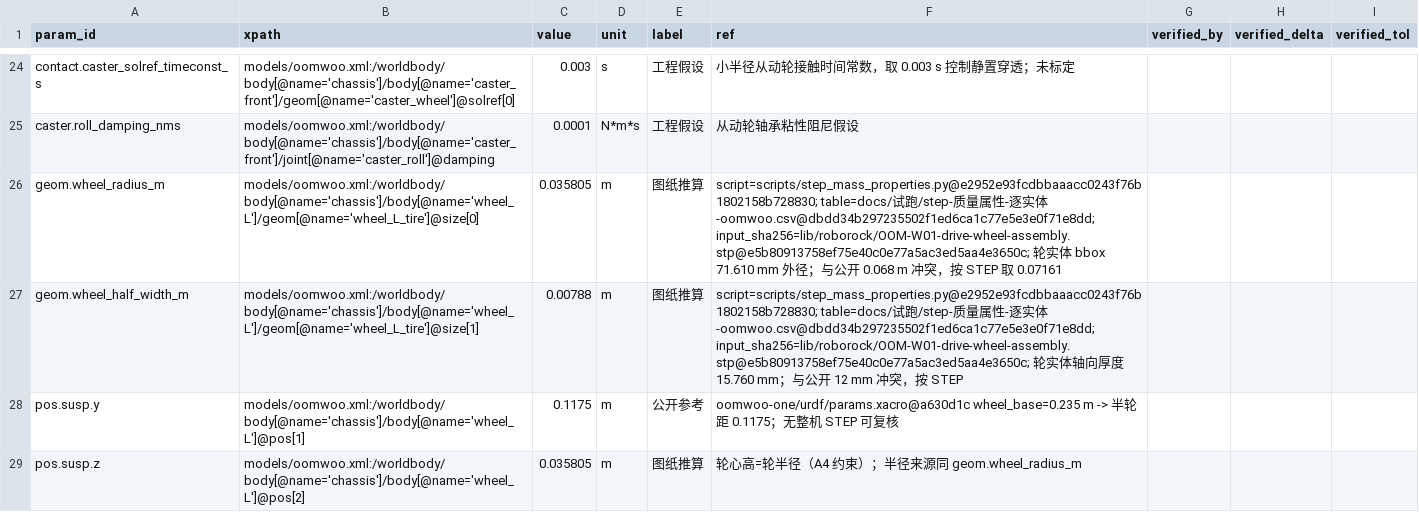
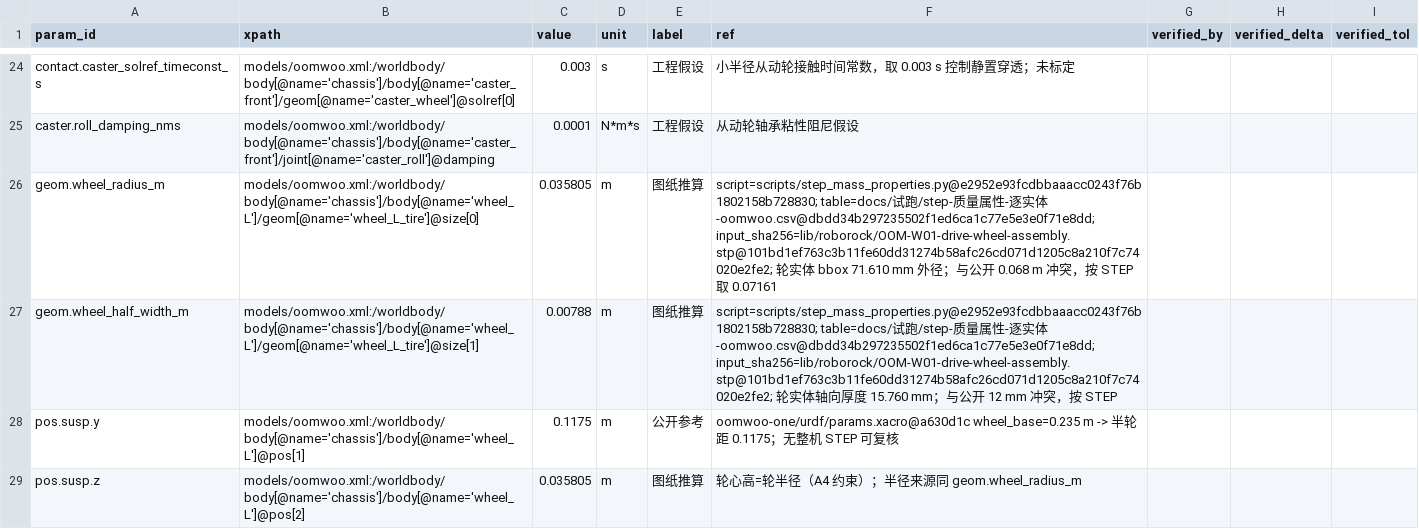
Before and after one commit to keylliucong/mujoco-robot-vacuum, a CSV file: docs/试跑/参数溯源-oomwoo.csv, drawn as a sheet; only a part is shown, gaps mark what is left out.

Commit message:
docs(dryrun): OOMWOO 全流程试跑报告与 STEP 输入 sha 修正

```diff
--- a/docs/试跑/参数溯源-oomwoo.csv
+++ b/docs/试跑/参数溯源-oomwoo.csv
@@ -25,4 +25,4 @@ contact.caster_solref_timeconst_s,models/oomwoo.xml:/worldbody/body[@name='chass
 caster.roll_damping_nms,models/oomwoo.xml:/worldbody/body[@name='chassis']/body[@name='caster_front']/joint[@name='caster_roll']@damping,0.0001,N*m*s,工程假设,从动轮轴承粘性阻尼假设,,,
-geom.wheel_radius_m,models/oomwoo.xml:/worldbody/body[@name='chassis']/body[@name='wheel_L']/geom[@name='wheel_L_tire']@size[0],0.035805,m,图纸推算,script=scripts/step_mass_properties.py@e2952e93fcdbbaaacc0243f76b1802158b728830; table=docs/试跑/step-质量属性-逐实体-oomwoo.csv@dbdd34b297235502f1ed6ca1c77e5e3e0f71e8dd; input_sha256=lib/roborock/OOM-W01-drive-wheel-assembly.stp@e5b80913758ef75e40c0e77a5ac3ed5aa4e3650c; 轮实体 bbox 71.610 mm 外径；与公开 0.068 m 冲突，按 STEP 取 0.07161,,,
-geom.wheel_half_width_m,models/oomwoo.xml:/worldbody/body[@name='chassis']/body[@name='wheel_L']/geom[@name='wheel_L_tire']@size[1],0.00788,m,图纸推算,script=scripts/step_mass_properties.py@e2952e93fcdbbaaacc0243f76b1802158b728830; table=docs/试跑/step-质量属性-逐实体-oomwoo.csv@dbdd34b297235502f1ed6ca1c77e5e3e0f71e8dd; input_sha256=lib/roborock/OOM-W01-drive-wheel-assembly.stp@e5b80913758ef75e40c0e77a5ac3ed5aa4e3650c; 轮实体轴向厚度 15.760 mm；与公开 12 mm 冲突，按 STEP,,,
+geom.wheel_radius_m,models/oomwoo.xml:/worldbody/body[@name='chassis']/body[@name='wheel_L']/geom[@name='wheel_L_tire']@size[0],0.035805,m,图纸推算,script=scripts/step_mass_properties.py@e2952e93fcdbbaaacc0243f76b1802158b728830; table=docs/试跑/step-质量属性-逐实体-oomwoo.csv@dbdd34b297235502f1ed6ca1c77e5e3e0f71e8dd; input_sha256=lib/roborock/OOM-W01-drive-wheel-assembly.stp@101bd1ef763c3b11fe60dd31274b58afc26cd071d1205c8a210f7c74020e2fe2; 轮实体 bbox 71.610 mm 外径；与公开 0.068 m 冲突，按 STEP 取 0.07161,,,
+geom.wheel_half_width_m,models/oomwoo.xml:/worldbody/body[@name='chassis']/body[@name='wheel_L']/geom[@name='wheel_L_tire']@size[1],0.00788,m,图纸推算,script=scripts/step_mass_properties.py@e2952e93fcdbbaaacc0243f76b1802158b728830; table=docs/试跑/step-质量属性-逐实体-oomwoo.csv@dbdd34b297235502f1ed6ca1c77e5e3e0f71e8dd; input_sha256=lib/roborock/OOM-W01-drive-wheel-assembly.stp@101bd1ef763c3b11fe60dd31274b58afc26cd071d1205c8a210f7c74020e2fe2; 轮实体轴向厚度 15.760 mm；与公开 12 mm 冲突，按 STEP,,,
 pos.susp.y,models/oomwoo.xml:/worldbody/body[@name='chassis']/body[@name='wheel_L']@pos[1],0.1175,m,公开参考,oomwoo-one/urdf/params.xacro@a630d1c wheel_base=0.235 m -> 半轮距 0.1175；无整机 STEP 可复核,,,
```
Also changed, not shown: 2 other files.
